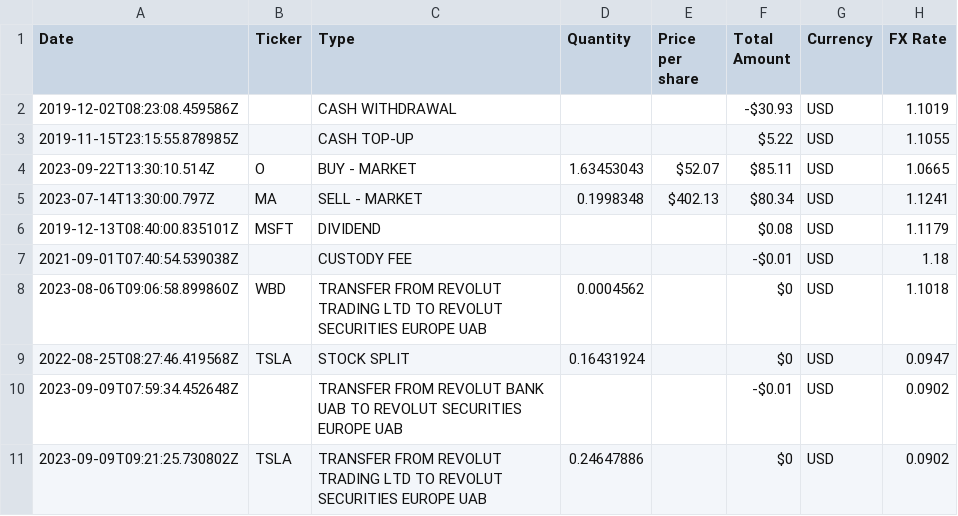
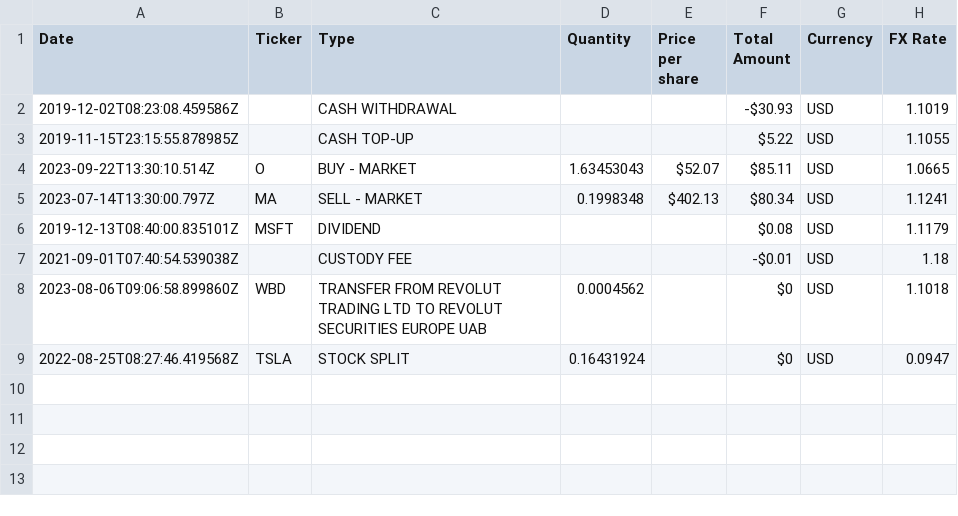
Before and after one commit to dickwolff/Export-To-Ghostfolio, a CSV file: samples/revolut-export.csv, drawn as a sheet.

Commit message:
Small cleanup

```diff
--- a/samples/revolut-export.csv
+++ b/samples/revolut-export.csv
@@ -9,3 +9 @@ Date,Ticker,Type,Quantity,Price per share,Total Amount,Currency,FX Rate
 2022-08-25T08:27:46.419568Z,TSLA,STOCK SPLIT,0.16431924,,$0,USD,0.0947
-2023-09-09T07:59:34.452648Z,,TRANSFER FROM REVOLUT BANK UAB TO REVOLUT SECURITIES EUROPE UAB,,,-$0.01,USD,0.0902
-2023-09-09T09:21:25.730802Z,TSLA,TRANSFER FROM REVOLUT TRADING LTD TO REVOLUT SECURITIES EUROPE UAB,0.24647886,,$0,USD,0.0902
```
